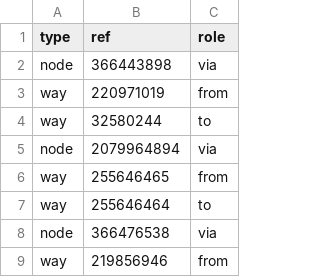
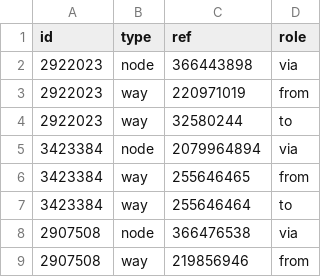
Before and after one commit to An-Sadek/HCM_IOT_GNN, a CSV file: data/preprocess/relation_members.csv, drawn as a sheet; only a part is shown; the diff names each change by its address in the sheet, - before the commit and + after, or states it on an @@ line.

```diff
--- a/data/preprocess/relation_members.csv
+++ b/data/preprocess/relation_members.csv
+column A (id), rows 2-9: 2922023 | 2922023 | 2922023 | 3423384 | 3423384 | 3423384 | 2907508 | 2907508
```
Also changed, not shown: 2 other files.
